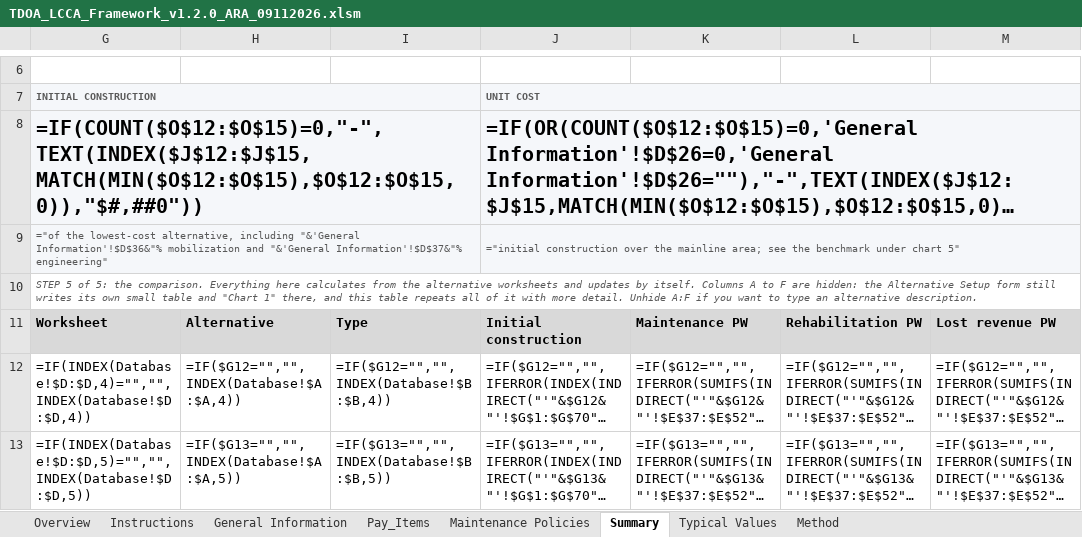
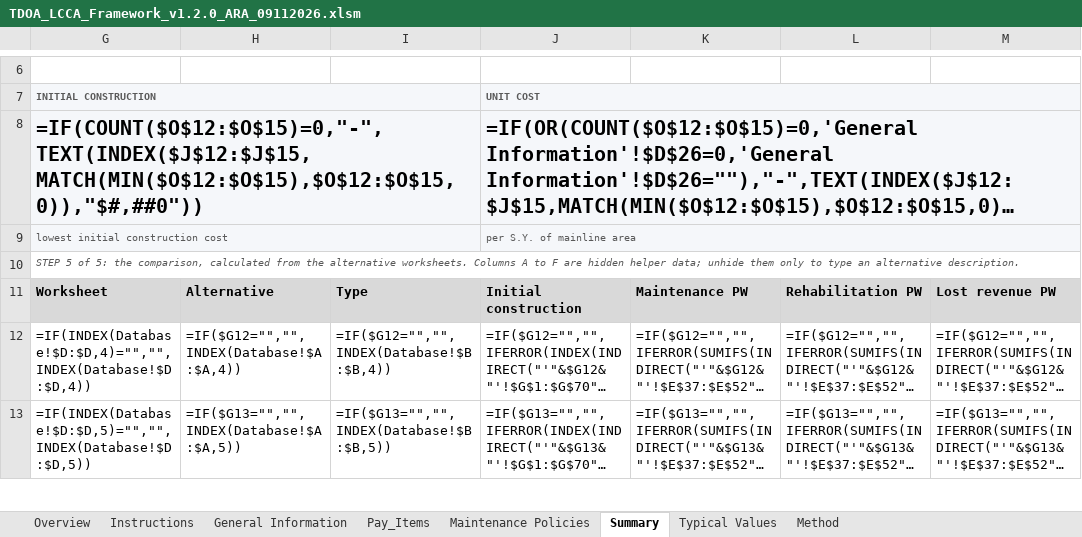
Before and after one commit to JosephD130/lcca-dashboard, an Excel workbook: tdot-lcca/TDOA_LCCA_Framework_v1.2.0_ARA_09112026.xlsm, sheet Summary, drawn as a sheet; only a part is shown, gaps mark what is left out; long unchanged cells end in …; values as stored, in another font and other column widths than the file's, no borders; formulas without a stored value are shown as written; charts and pictures and conditional formats not drawn; the diff names each change by its address in the sheet, - before the commit and + after, or states it on an @@ line.

```diff
--- a/tdot-lcca/TDOA_LCCA_Framework_v1.2.0_ARA_09112026.xlsm (sheet Summary)
+++ b/tdot-lcca/TDOA_LCCA_Framework_v1.2.0_ARA_09112026.xlsm (sheet Summary)
-G9: ="of the lowest-cost alternative, including "&'General Information'!$D$36&"% mobilization and "&'General Information'!$D$37&"% engineering"
+G9: lowest initial construction cost
-J9: ="initial construction over the mainline area; see the benchmark under chart 5"
+J9: per S.Y. of mainline area
-G10: …5: the comparison. Everything here calculates from the alternative worksheets and updates by itself. Columns A to F are hidden: the Alternative Setup form still writes its own small table and "Chart 1" there, and this table repeats all of it with more detail. Unhide A:F if you want to type…
+G10: …5: the comparison, calculated from the alternative worksheets. Columns A to F are hidden helper data; unhide them only to type…
```
Also changed, not shown: sheet Maintenance Policies, sheet General Information, charts or pictures, 3 other files.
